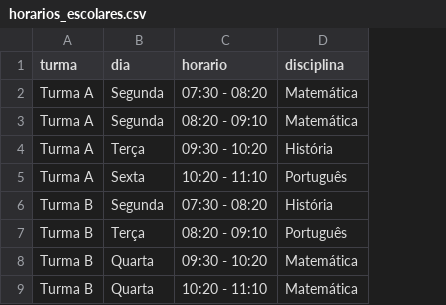
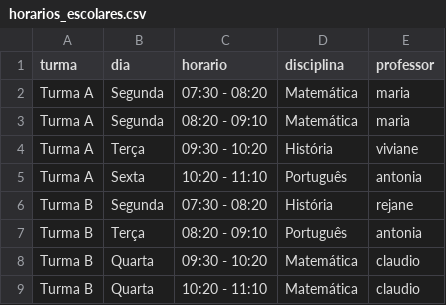
Before and after one commit to izaiapc/horariosff, a CSV file: Documents/horariosff/horarios_escolares.csv, drawn as a sheet; the diff names each change by its address in the sheet, - before the commit and + after, or states it on an @@ line.

```diff
--- a/Documents/horariosff/horarios_escolares.csv
+++ b/Documents/horariosff/horarios_escolares.csv
+column E (professor), rows 2-9: maria | maria | viviane | antonia | rejane | antonia | claudio | claudio
```
Also changed, not shown: 3 other files.
